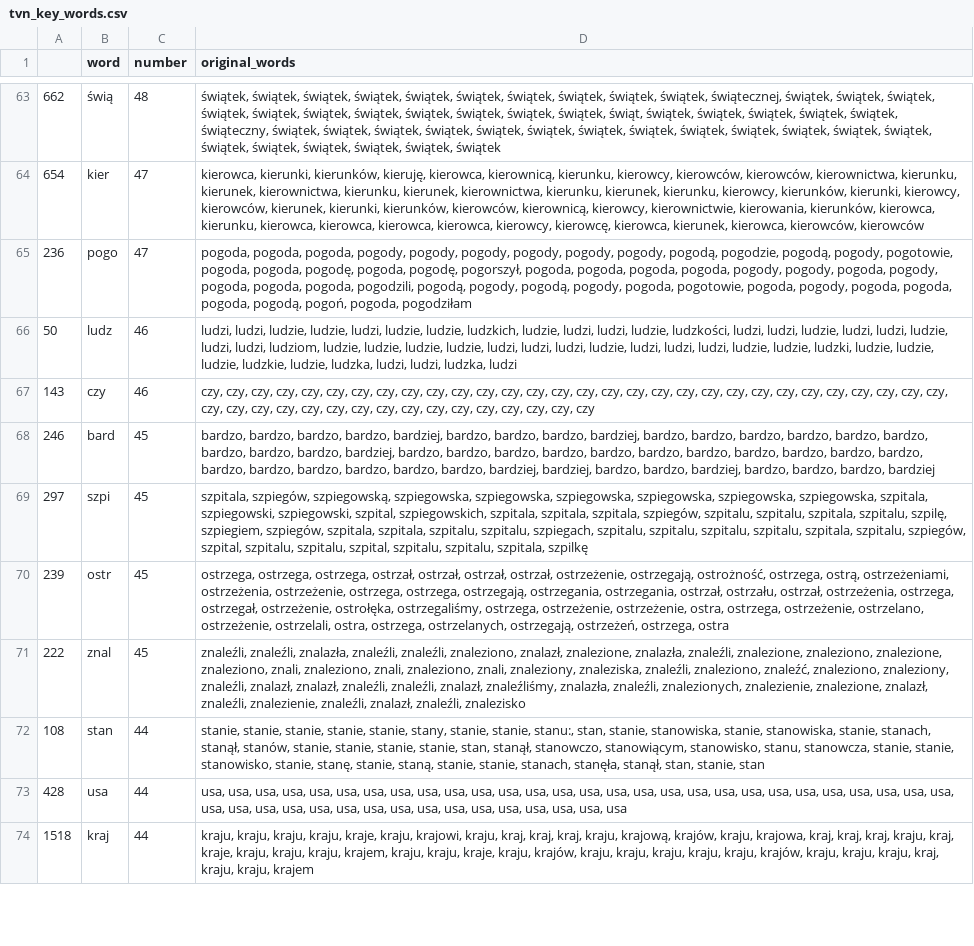
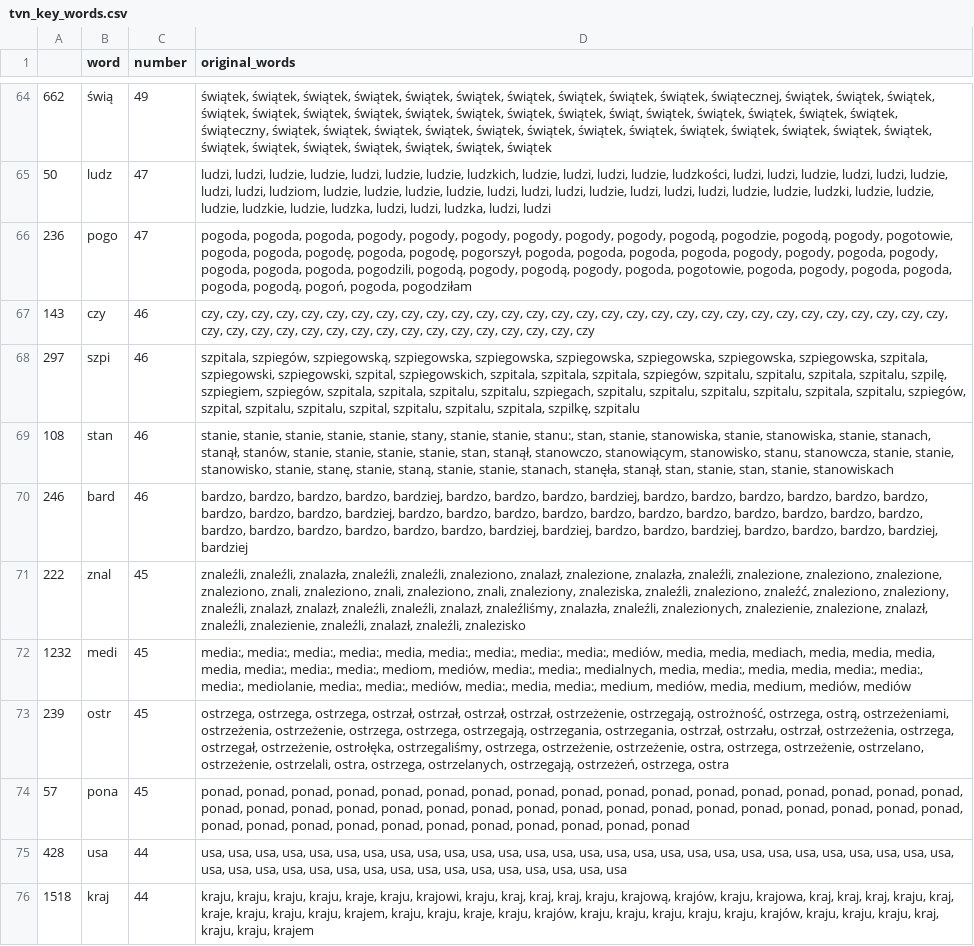
Before and after one commit to JohnKaczmarczyk/APIendPoint, a CSV file: tvn_key_words.csv, drawn as a sheet; only a part is shown, gaps mark what is left out; removed rows and columns are numbered as before the commit, all else as after; the diff covers the shown part only; the diff names each change by its address in the sheet, - before the commit and + after, or states it on an @@ line.

```diff
--- a/tvn_key_words.csv
+++ b/tvn_key_words.csv
-C64 (number): 48
+C64 (number): 49
-D64 (original_words): …świątek, świątek, świątek
+D64 (original_words): …świątek, świątek, świątek, świątek
-row 64: 654 | kier | 47 | kierowca, kierunki, kierunków, kieruję, kierowca, kierownicą, kierunku, kierowcy, kierowców, kierowców, kierownictwa, kierunku, kierunek, kierownictwa, kierunku, kierunek, kierownictwa, kierunku, kierunek, kierunku, kierowcy, kierunków, kierunki, kierowcy, kierowców, kierunek, kierunki, kierunków, kierowców, kierownicą, kierowcy, kierownictwie, kierowania, kierunków, kierowca, kierunku, kierowca, kierowca, kierowca, kierowca, kierowcy, kierowcę, kierowca, kierunek, kierowca, kierowców, kierowców
+row 65: 50 | ludz | 47 | ludzi, ludzi, ludzie, ludzie, ludzi, ludzie, ludzie, ludzkich, ludzie, ludzi, ludzi, ludzie, ludzkości, ludzi, ludzi, ludzie, ludzi, ludzi, ludzie, ludzi, ludzi, ludziom, ludzie, ludzie, ludzie, ludzie, ludzi, ludzi, ludzi, ludzie, ludzi, ludzi, ludzi, ludzie, ludzie, ludzki, ludzie, ludzie, ludzie, ludzkie, ludzie, ludzka, ludzi, ludzi, ludzka, ludzi, ludzi
-row 66: 50 | ludz | 46 | ludzi, ludzi, ludzie, ludzie, ludzi, ludzie, ludzie, ludzkich, ludzie, ludzi, ludzi, ludzie, ludzkości, ludzi, ludzi, ludzie, ludzi, ludzi, ludzie, ludzi, ludzi, ludziom, ludzie, ludzie, ludzie, ludzie, ludzi, ludzi, ludzi, ludzie, ludzi, ludzi, ludzi, ludzie, ludzie, ludzki, ludzie, ludzie, ludzie, ludzkie, ludzie, ludzka, ludzi, ludzi, ludzka, ludzi
-row 68: 246 | bard | 45 | bardzo, bardzo, bardzo, bardzo, bardziej, bardzo, bardzo, bardzo, bardziej, bardzo, bardzo, bardzo, bardzo, bardzo, bardzo, bardzo, bardzo, bardzo, bardziej, bardzo, bardzo, bardzo, bardzo, bardzo, bardzo, bardzo, bardzo, bardzo, bardzo, bardzo, bardzo, bardzo, bardzo, bardzo, bardzo, bardzo, bardziej, bardziej, bardzo, bardzo, bardziej, bardzo, bardzo, bardzo, bardziej
-C68 (number): 45
+C68 (number): 46
-D68 (original_words): …szpitalu, szpitala, szpilkę
+D68 (original_words): …szpitalu, szpitala, szpilkę, szpitalu
+row 69: 108 | stan | 46 | stanie, stanie, stanie, stanie, stanie, stany, stanie, stanie, stanu:, stan, stanie, stanowiska, stanie, stanowiska, stanie, stanach, stanął, stanów, stanie, stanie, stanie, stanie, stan, stanął, stanowczo, stanowiącym, stanowisko, stanu, stanowcza, stanie, stanie, stanowisko, stanie, stanę, stanie, staną, stanie, stanie, stanach, stanęła, stanął, stan, stanie, stan, stanie, stanowiskach
+row 70: 246 | bard | 46 | bardzo, bardzo, bardzo, bardzo, bardziej, bardzo, bardzo, bardzo, bardziej, bardzo, bardzo, bardzo, bardzo, bardzo, bardzo, bardzo, bardzo, bardzo, bardziej, bardzo, bardzo, bardzo, bardzo, bardzo, bardzo, bardzo, bardzo, bardzo, bardzo, bardzo, bardzo, bardzo, bardzo, bardzo, bardzo, bardzo, bardziej, bardziej, bardzo, bardzo, bardziej, bardzo, bardzo, bardzo, bardziej, bardziej
+row 72: 1232 | medi | 45 | media:, media:, media:, media:, media, media:, media:, media:, media:, mediów, media, media, mediach, media, media, media, media, media:, media:, media:, mediom, mediów, media:, media:, medialnych, media, media:, media, media, media:, media:, media:, mediolanie, media:, media:, mediów, media:, media, media:, medium, mediów, media, medium, mediów, mediów
-row 72: 108 | stan | 44 | stanie, stanie, stanie, stanie, stanie, stany, stanie, stanie, stanu:, stan, stanie, stanowiska, stanie, stanowiska, stanie, stanach, stanął, stanów, stanie, stanie, stanie, stanie, stan, stanął, stanowczo, stanowiącym, stanowisko, stanu, stanowcza, stanie, stanie, stanowisko, stanie, stanę, stanie, staną, stanie, stanie, stanach, stanęła, stanął, stan, stanie, stan
+row 74: 57 | pona | 45 | ponad, ponad, ponad, ponad, ponad, ponad, ponad, ponad, ponad, ponad, ponad, ponad, ponad, ponad, ponad, ponad, ponad, ponad, ponad, ponad, ponad, ponad, ponad, ponad, ponad, ponad, ponad, ponad, ponad, ponad, ponad, ponad, ponad, ponad, ponad, ponad, ponad, ponad, ponad, ponad, ponad, ponad, ponad, ponad, ponad
```
Also changed, not shown: 13 added rows, 14 removed rows, 14 moved rows and 34 edited cells elsewhere in this file, tvp_key_words.csv, 3 other files.
